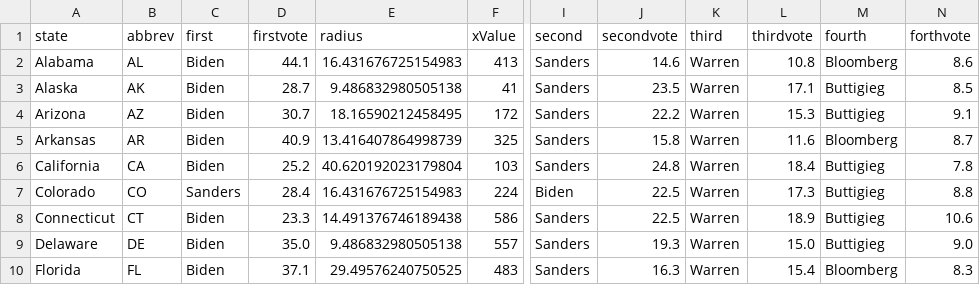
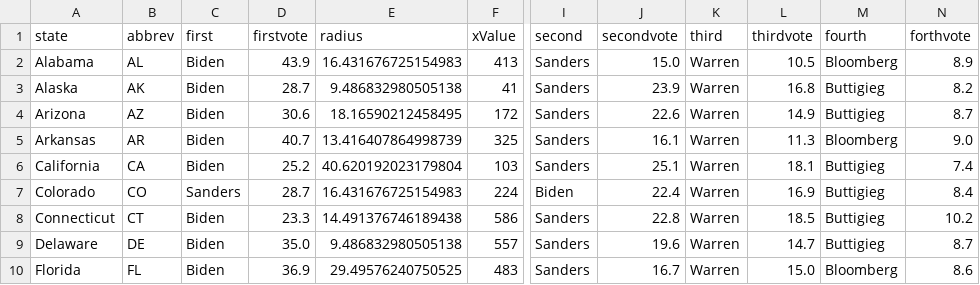
Before and after one commit to ben2vec/jhkforecasts, a CSV file: democratic_primary/bubblemap.csv, drawn as a sheet; only a part is shown, gaps mark what is left out; the diff covers the shown part only; the diff names each change by its address in the sheet, - before the commit and + after, or states it on an @@ line.

```diff
--- a/democratic_primary/bubblemap.csv
+++ b/democratic_primary/bubblemap.csv
-D2 (firstvote): 44.1
+D2 (firstvote): 43.9
-J2 (secondvote): 14.6
+J2 (secondvote): 15.0
-L2 (thirdvote): 10.8
+L2 (thirdvote): 10.5
-N2 (forthvote): 8.6
+N2 (forthvote): 8.9
-J3 (secondvote): 23.5
+J3 (secondvote): 23.9
-L3 (thirdvote): 17.1
+L3 (thirdvote): 16.8
-N3 (forthvote): 8.5
+N3 (forthvote): 8.2
-D4 (firstvote): 30.7
+D4 (firstvote): 30.6
-J4 (secondvote): 22.2
+J4 (secondvote): 22.6
-L4 (thirdvote): 15.3
+L4 (thirdvote): 14.9
-N4 (forthvote): 9.1
+N4 (forthvote): 8.7
-D5 (firstvote): 40.9
+D5 (firstvote): 40.7
-J5 (secondvote): 15.8
+J5 (secondvote): 16.1
-L5 (thirdvote): 11.6
+L5 (thirdvote): 11.3
-N5 (forthvote): 8.7
+N5 (forthvote): 9.0
-J6 (secondvote): 24.8
+J6 (secondvote): 25.1
-L6 (thirdvote): 18.4
+L6 (thirdvote): 18.1
-N6 (forthvote): 7.8
+N6 (forthvote): 7.4
-D7 (firstvote): 28.4
+D7 (firstvote): 28.7
-J7 (secondvote): 22.5
+J7 (secondvote): 22.4
-L7 (thirdvote): 17.3
+L7 (thirdvote): 16.9
-N7 (forthvote): 8.8
+N7 (forthvote): 8.4
-J8 (secondvote): 22.5
+J8 (secondvote): 22.8
-L8 (thirdvote): 18.9
+L8 (thirdvote): 18.5
-N8 (forthvote): 10.6
+N8 (forthvote): 10.2
-J9 (secondvote): 19.3
+J9 (secondvote): 19.6
-L9 (thirdvote): 15.0
+L9 (thirdvote): 14.7
-N9 (forthvote): 9.0
+N9 (forthvote): 8.7
-D10 (firstvote): 37.1
+D10 (firstvote): 36.9
-J10 (secondvote): 16.3
+J10 (secondvote): 16.7
-L10 (thirdvote): 15.4
+L10 (thirdvote): 15.0
-N10 (forthvote): 8.3
+N10 (forthvote): 8.6
```
Also changed, not shown: 157 edited cells elsewhere in this file, democratic_primary/Sheet1.csv, democratic_primary/Sheet2.csv, 11 other files.
